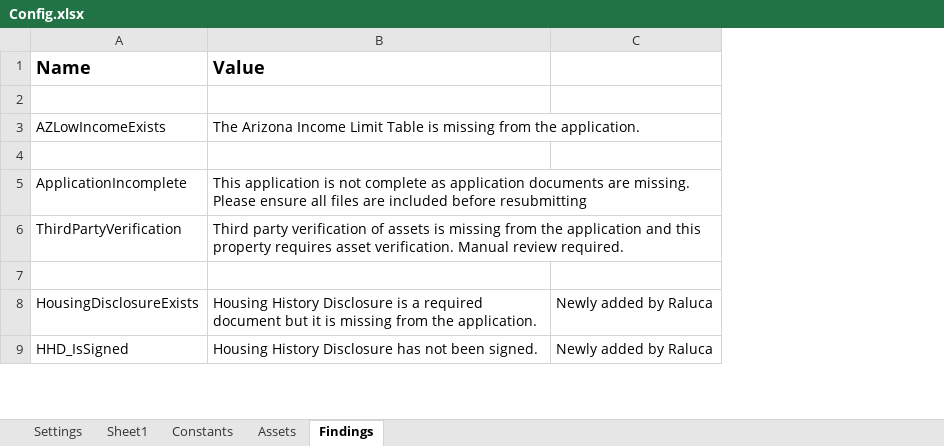
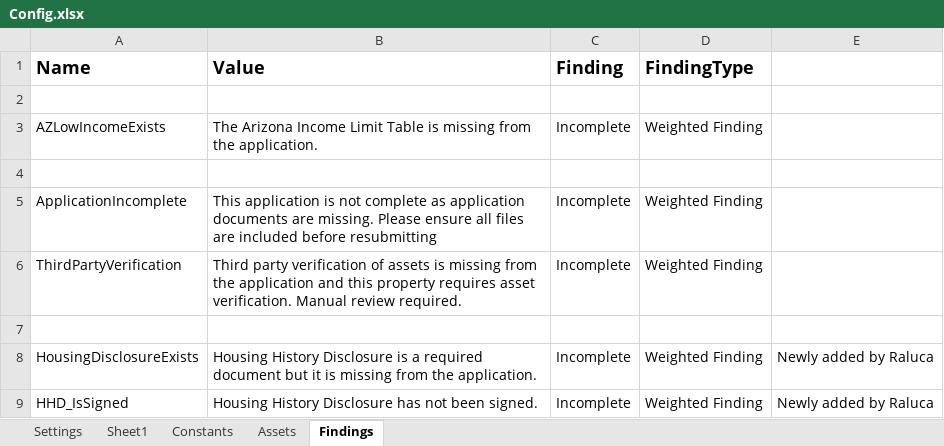
Before and after one commit to Dominiuminc/Application-Review-Process_Performer, an Excel workbook: Data/Config.xlsx, sheet Findings, drawn as a sheet; only a part is shown; values as stored, in another font and other column widths than the file's, no borders; conditional formats not drawn; the diff names each change by its address in the sheet, - before the commit and + after, or states it on an @@ line.

Commit message:
updated library and yardi library versions and added comething so that findings can be grouuped

```diff
--- a/Data/Config.xlsx (sheet Findings)
+++ b/Data/Config.xlsx (sheet Findings)
+column C (Finding), rows 3-9: Incomplete |  | Incomplete | Incomplete |  | Incomplete | Incomplete
+column D (FindingType), rows 3-9: Weighted Finding |  | Weighted Finding | Weighted Finding |  | Weighted Finding | Weighted Finding
```
Also changed, not shown: 9 other files.
